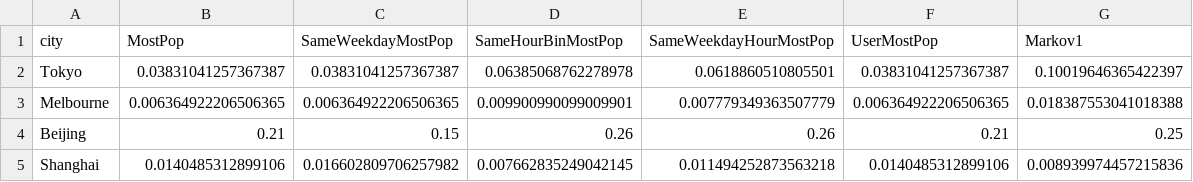
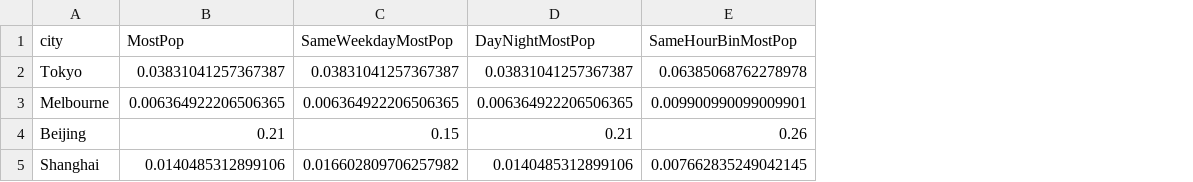
Before and after one commit to ShiyinTan/Massive_POI, a CSV file: docs/massive-steps-analysis/data/acc1_user_disjoint_pivot.csv, drawn as a sheet; removed rows and columns are numbered as before the commit, all else as after; the diff names each change by its address in the sheet, - before the commit and + after, or states it on an @@ line.

```diff
--- a/docs/massive-steps-analysis/data/acc1_user_disjoint_pivot.csv
+++ b/docs/massive-steps-analysis/data/acc1_user_disjoint_pivot.csv
+column D (DayNightMostPop), rows 2-5: 0.03831041257367387 | 0.006364922206506365 | 0.21 | 0.0140485312899106
-column E (SameWeekdayHourMostPop), rows 2-5: 0.0618860510805501 | 0.007779349363507779 | 0.26 | 0.011494252873563218
-column F (UserMostPop), rows 2-5: 0.03831041257367387 | 0.006364922206506365 | 0.21 | 0.0140485312899106
-column G (Markov1), rows 2-5: 0.10019646365422397 | 0.018387553041018388 | 0.25 | 0.008939974457215836
```
Also changed, not shown: docs/massive-steps-analysis/data/temporal_baselines.csv, 7 other files.
